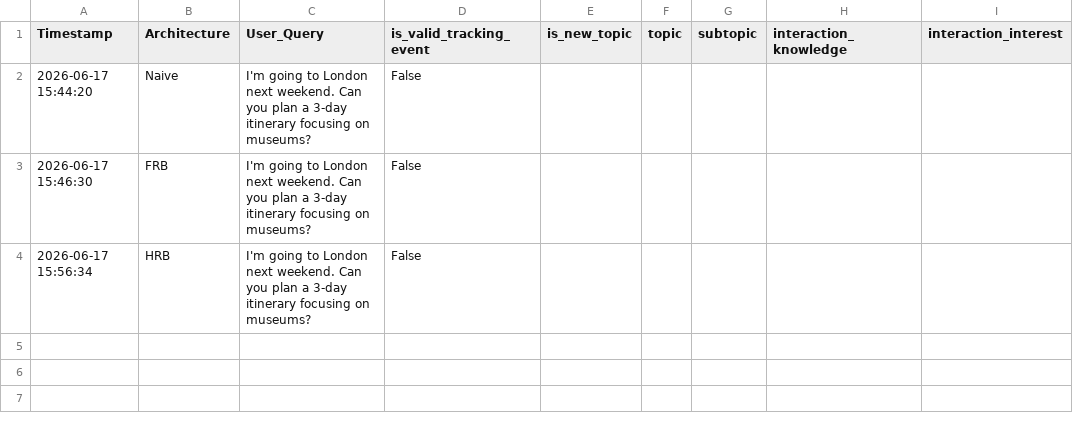
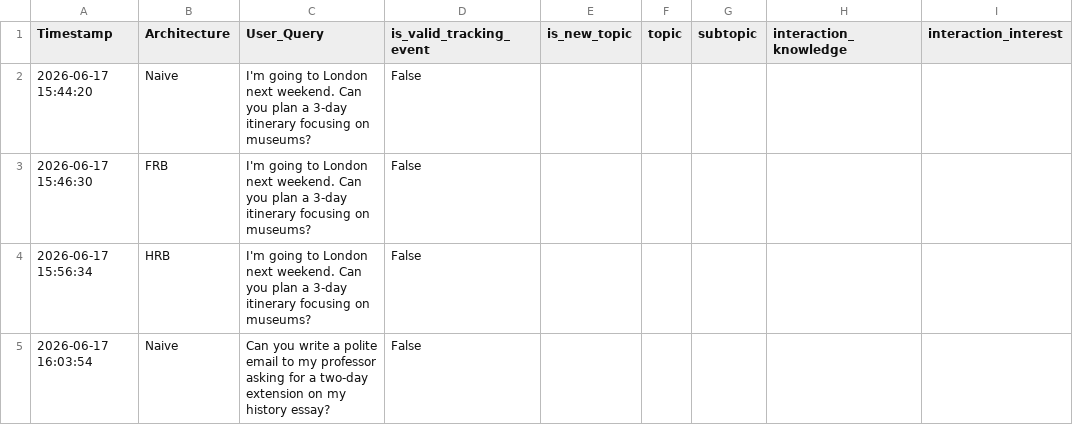
Before and after one commit to andreamurari/TesiMagistrale_NextQuerySuggestion, a CSV file: GeminiAPI_x_streamlit/evaluator_logs.csv, drawn as a sheet.

```diff
--- a/GeminiAPI_x_streamlit/evaluator_logs.csv
+++ b/GeminiAPI_x_streamlit/evaluator_logs.csv
@@ -4 +4,2 @@ Timestamp,Architecture,User_Query,is_valid_tracking_event,is_new_topic,topic,sub
 2026-06-17 15:56:34,HRB,I'm going to London next weekend. Can you plan a 3-day itinerary focusing on museums?,False,,,,,
+2026-06-17 16:03:54,Naive,Can you write a polite email to my professor asking for a two-day extension on my history essay?,False,,,,,
```
Also changed, not shown: GeminiAPI_x_streamlit/chat_logs.csv, GeminiAPI_x_streamlit/token_usage_log.csv.
